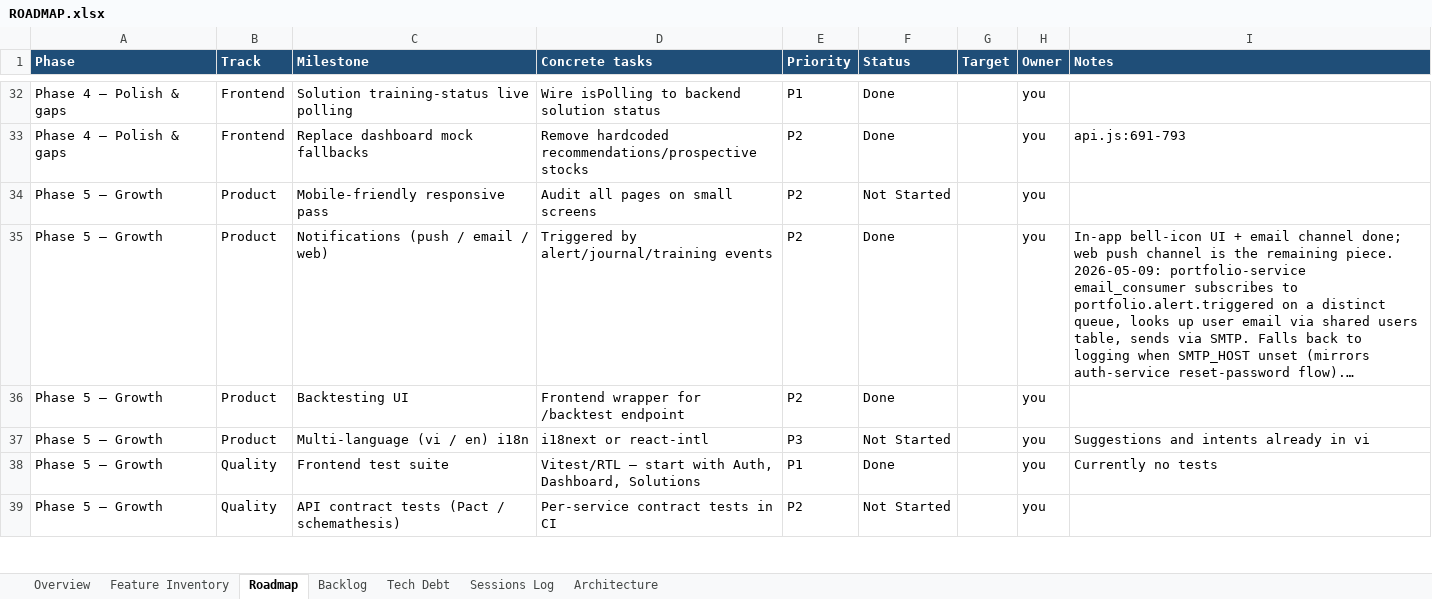
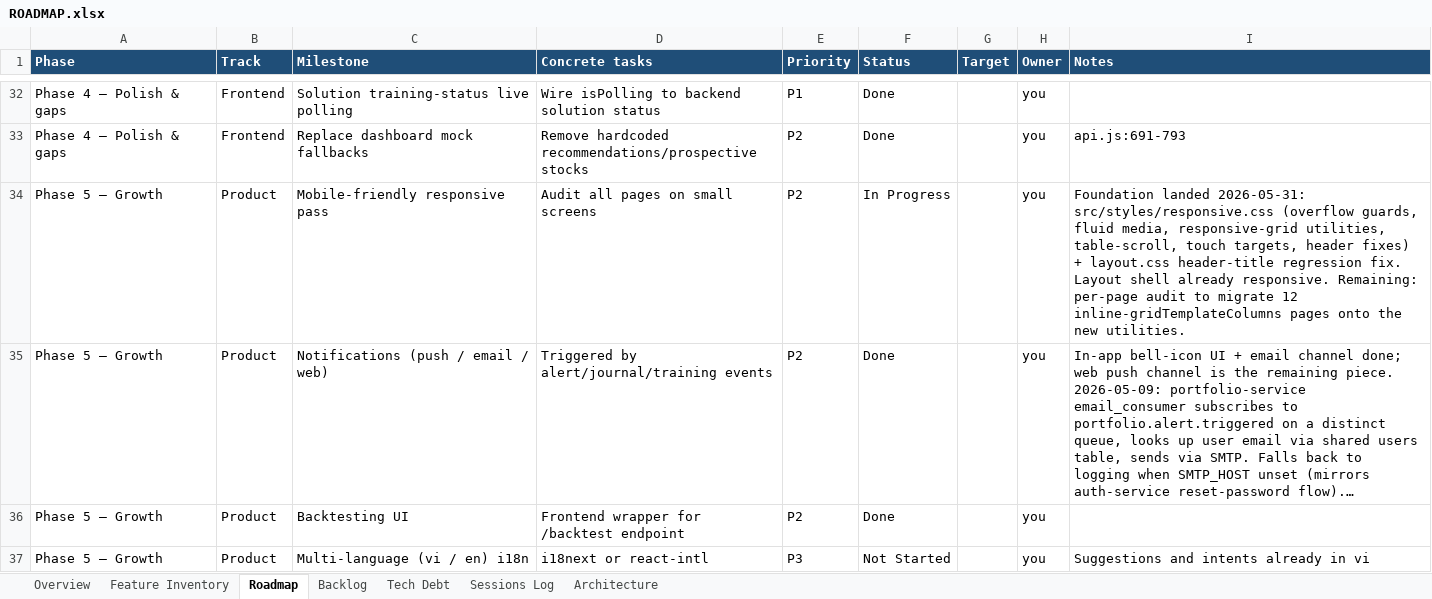
Before and after one commit to Tuanph1970/all_projects, an Excel workbook: stockpredict/ROADMAP.xlsx, sheet Roadmap, drawn as a sheet; only a part is shown, gaps mark what is left out; the shorter side is filled out with more unchanged rows; long unchanged cells end in …; values as stored, in another font and other column widths than the file's, no borders; conditional formats not drawn; the diff names each change by its address in the sheet, - before the commit and + after, or states it on an @@ line.

```diff
--- a/stockpredict/ROADMAP.xlsx (sheet Roadmap)
+++ b/stockpredict/ROADMAP.xlsx (sheet Roadmap)
-F34 (Status): Not Started
+F34 (Status): In Progress
-I34 (Notes): (empty)
+I34 (Notes): Foundation landed 2026-05-31: src/styles/responsive.css (overflow guards, fluid media, responsive-grid utilities, table-scroll, touch targets, header fixes) + layout.css header-title regression fix. Layout shell already responsive. Remaining: per-page audit to migrate 12 inline-gridTemplateColumns pages onto the new utilities.
```
Also changed, not shown: sheet Sessions Log.
